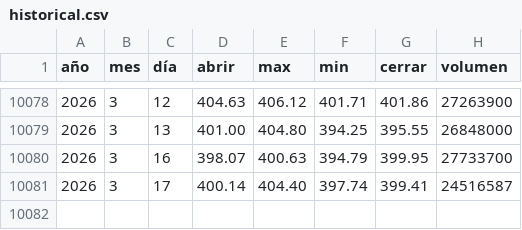
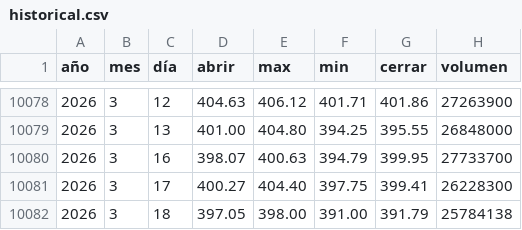
Before and after one commit to Alexis-Machado/proyecto-integrado-v-datos-msft-analytics, a CSV file: src/msft_analytics/static/data/historical.csv, drawn as a sheet; only a part is shown, gaps mark what is left out.

```diff
--- a/src/msft_analytics/static/data/historical.csv
+++ b/src/msft_analytics/static/data/historical.csv
@@ -10080,2 +10080,3 @@
 2026,3,16,398.07,400.63,394.79,399.95,27733700
-2026,3,17,400.14,404.40,397.74,399.41,24516587
+2026,3,17,400.27,404.40,397.75,399.41,26228300
+2026,3,18,397.05,398.00,391.00,391.79,25784138
```
Also changed, not shown: 6 other files.
